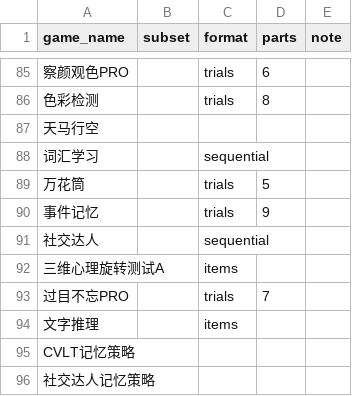
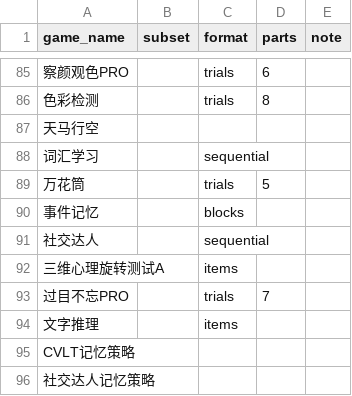
Before and after one commit to psychelzh/cogstruct-dev, a CSV file: config/game_format.csv, drawn as a sheet; only a part is shown, gaps mark what is left out; the diff names each change by its address in the sheet, - before the commit and + after, or states it on an @@ line.

Commit message:
Fix format error for event memory test
Signed-off-by: Liang Zhang <psychelzh@outlook.com>

```diff
--- a/config/game_format.csv
+++ b/config/game_format.csv
-C90 (format): trials
+C90 (format): blocks
-D90 (parts): 9
+D90 (parts): (empty)
```
